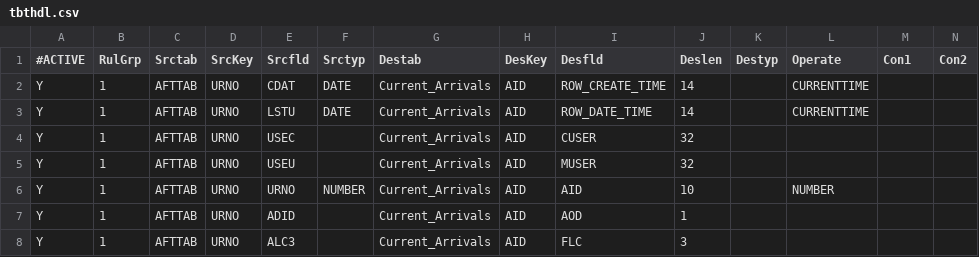
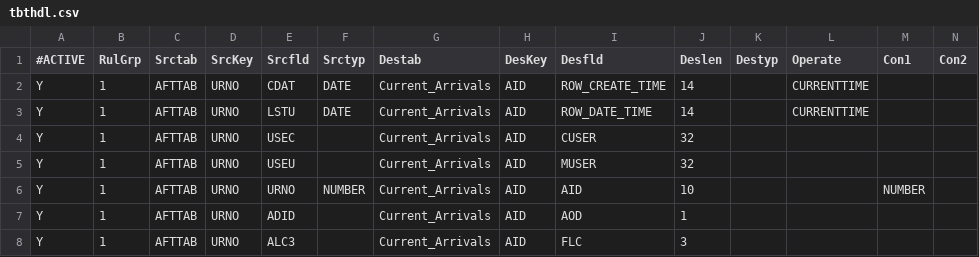
Before and after one commit to eyan422/PersonalProject, a CSV file: YYZ/Interface_Group1/tbthdl.csv, drawn as a sheet; only a part is shown.

```diff
--- a/YYZ/Interface_Group1/tbthdl.csv
+++ b/YYZ/Interface_Group1/tbthdl.csv
@@ -5,3 +5,3 @@ Y;1;AFTTAB;URNO;USEC;;Current_Arrivals;AID;CUSER;32;;;;
 Y;1;AFTTAB;URNO;USEU;;Current_Arrivals;AID;MUSER;32;;;;
-Y;1;AFTTAB;URNO;URNO;NUMBER;Current_Arrivals;AID;AID;10;;NUMBER;;
+Y;1;AFTTAB;URNO;URNO;NUMBER;Current_Arrivals;AID;AID;10;;;NUMBER;
 Y;1;AFTTAB;URNO;ADID;;Current_Arrivals;AID;AOD;1;;;;
```
Also changed, not shown: 2 other files.
